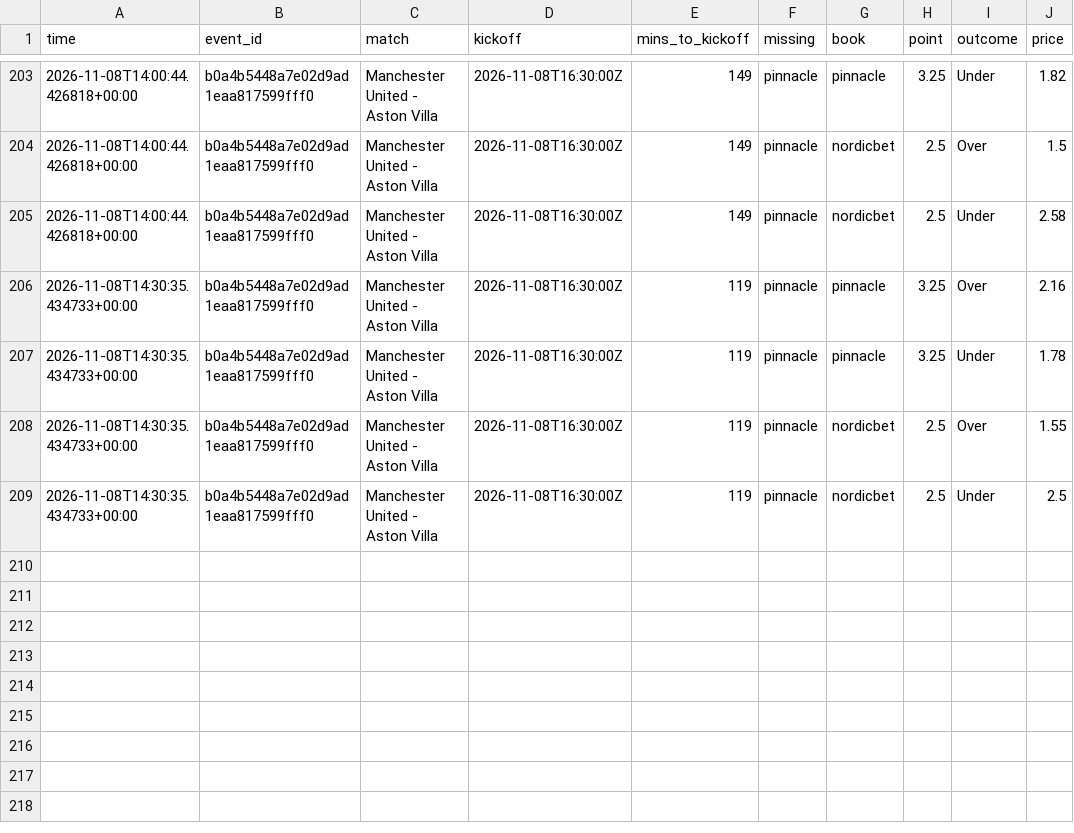
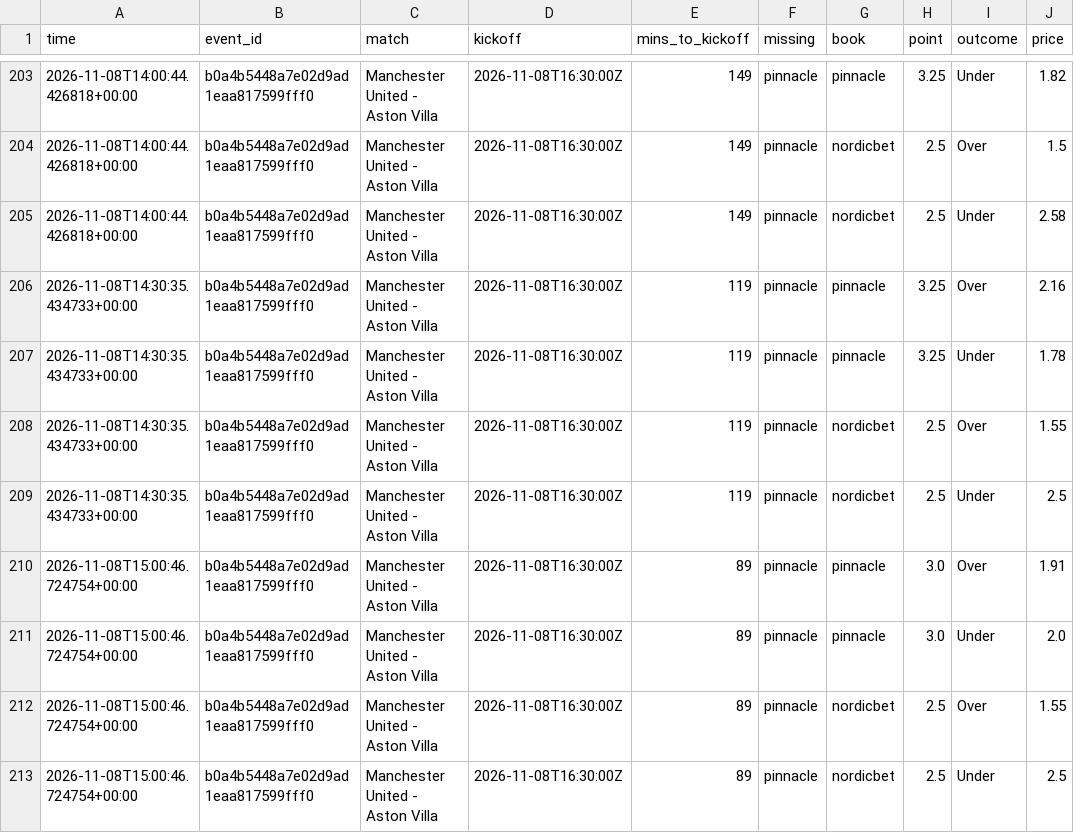
Before and after one commit to Andyabb99/odds-logger, a CSV file: totals_gaps.csv, drawn as a sheet; only a part is shown, gaps mark what is left out.

```diff
--- a/totals_gaps.csv
+++ b/totals_gaps.csv
@@ -209 +209,5 @@ time,event_id,match,kickoff,mins_to_kickoff,missing,book,point,outcome,price
 2026-11-08T14:30:35.434733+00:00,b0a4b5448a7e02d9ad1eaa817599fff0,Manchester United - Aston Villa,2026-11-08T16:30:00Z,119,pinnacle,nordicbet,2.5,Under,2.5
+2026-11-08T15:00:46.724754+00:00,b0a4b5448a7e02d9ad1eaa817599fff0,Manchester United - Aston Villa,2026-11-08T16:30:00Z,89,pinnacle,pinnacle,3.0,Over,1.91
+2026-11-08T15:00:46.724754+00:00,b0a4b5448a7e02d9ad1eaa817599fff0,Manchester United - Aston Villa,2026-11-08T16:30:00Z,89,pinnacle,pinnacle,3.0,Under,2.0
+2026-11-08T15:00:46.724754+00:00,b0a4b5448a7e02d9ad1eaa817599fff0,Manchester United - Aston Villa,2026-11-08T16:30:00Z,89,pinnacle,nordicbet,2.5,Over,1.55
+2026-11-08T15:00:46.724754+00:00,b0a4b5448a7e02d9ad1eaa817599fff0,Manchester United - Aston Villa,2026-11-08T16:30:00Z,89,pinnacle,nordicbet,2.5,Under,2.5
```
Also changed, not shown: snapshots.csv, 1 other file.
